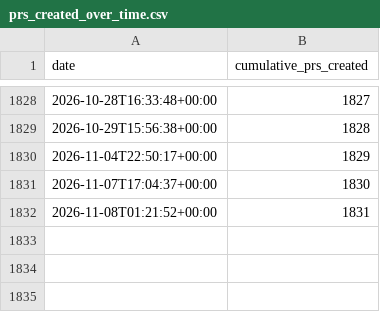
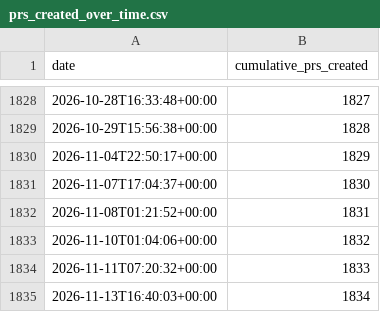
Before and after one commit to MultiQC/stats, a CSV file: data/prs_created_over_time.csv, drawn as a sheet; only a part is shown, gaps mark what is left out.

```diff
--- a/data/prs_created_over_time.csv
+++ b/data/prs_created_over_time.csv
@@ -1832 +1832,4 @@ date,cumulative_prs_created
 2026-11-08T01:21:52+00:00,1831
+2026-11-10T01:04:06+00:00,1832
+2026-11-11T07:20:32+00:00,1833
+2026-11-13T16:40:03+00:00,1834
```
Also changed, not shown: data/contributors_over_time.csv, data/issues_created_over_time.csv, 20 other files.
